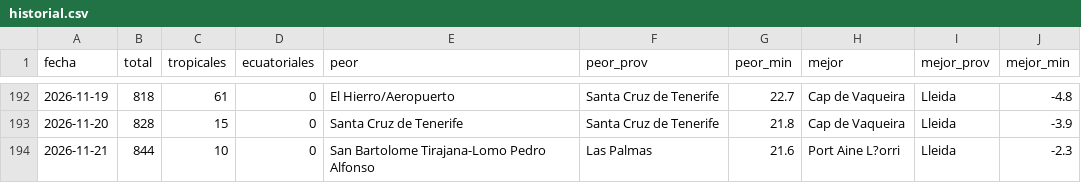
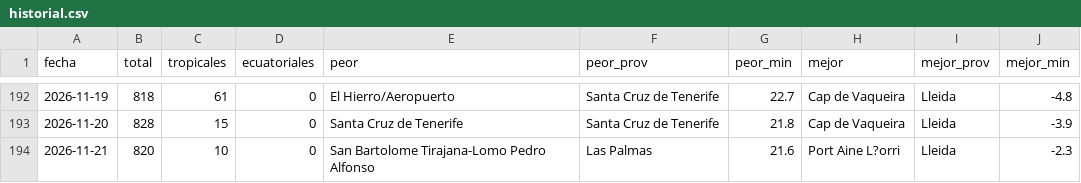
Before and after one commit to prestigyo/refugio-climatico, a CSV file: docs/parte/historial.csv, drawn as a sheet; only a part is shown, gaps mark what is left out.

```diff
--- a/docs/parte/historial.csv
+++ b/docs/parte/historial.csv
@@ -193,2 +193,2 @@ fecha,total,tropicales,ecuatoriales,peor,peor_prov,peor_min,mejor,mejor_prov,mej
 2026-11-20,828,15,0,Santa Cruz de Tenerife,Santa Cruz de Tenerife,21.8,Cap de Vaqueira,Lleida,-3.9
-2026-11-21,844,10,0,San Bartolome Tirajana-Lomo Pedro Alfonso,Las Palmas,21.6,Port Aine L?orri,Lleida,-2.3
+2026-11-21,820,10,0,San Bartolome Tirajana-Lomo Pedro Alfonso,Las Palmas,21.6,Port Aine L?orri,Lleida,-2.3
```
Also changed, not shown: 6 other files.
